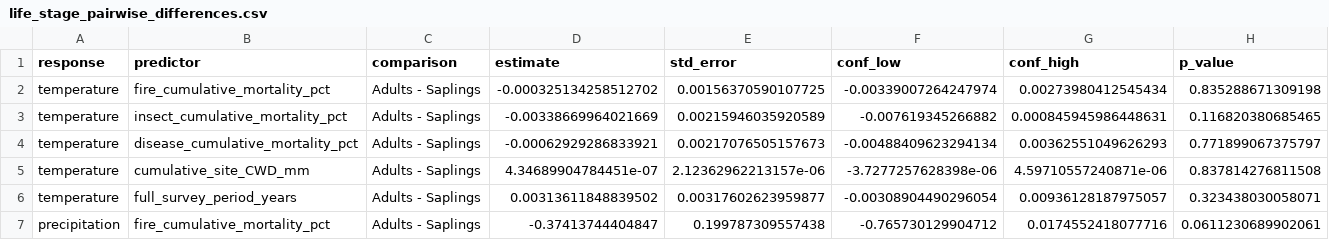
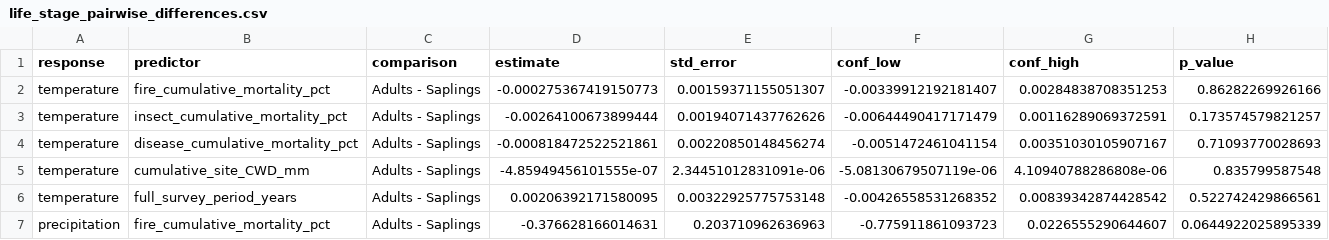
Before and after one commit to rellimylime/forest-data-compilation, a CSV file: 09_analysis/results/model_runs/20260905_cumulative_mortality_site_cwd_no_seedlings_v01/robustness/life_stage_pairwise_differences.csv, drawn as a sheet; only a part is shown; the diff covers the shown part only.

```diff
--- a/09_analysis/results/model_runs/20260905_cumulative_mortality_site_cwd_no_seedlings_v01/robustness/life_stage_pairwise_differences.csv
+++ b/09_analysis/results/model_runs/20260905_cumulative_mortality_site_cwd_no_seedlings_v01/robustness/life_stage_pairwise_differences.csv
@@ -1,7 +1,7 @@
 response,predictor,comparison,estimate,std_error,conf_low,conf_high,p_value
-temperature,fire_cumulative_mortality_pct,Adults - Saplings,-0.000325134258512702,0.00156370590107725,-0.00339007264247974,0.00273980412545434,0.835288671309198
-temperature,insect_cumulative_mortality_pct,Adults - Saplings,-0.00338669964021669,0.00215946035920589,-0.007619345266882,0.000845945986448631,0.116820380685465
-temperature,disease_cumulative_mortality_pct,Adults - Saplings,-0.00062929286833921,0.00217076505157673,-0.00488409623294134,0.00362551049626293,0.771899067375797
-temperature,cumulative_site_CWD_mm,Adults - Saplings,4.34689904784451e-07,2.12362962213157e-06,-3.7277257628398e-06,4.59710557240871e-06,0.837814276811508
-temperature,full_survey_period_years,Adults - Saplings,0.00313611848839502,0.00317602623959877,-0.00308904490296054,0.00936128187975057,0.323438030058071
-precipitation,fire_cumulative_mortality_pct,Adults - Saplings,-0.37413744404847,0.199787309557438,-0.765730129904712,0.0174552418077716,0.0611230689902061
+temperature,fire_cumulative_mortality_pct,Adults - Saplings,-0.000275367419150773,0.00159371155051307,-0.00339912192181407,0.00284838708351253,0.86282269926166
+temperature,insect_cumulative_mortality_pct,Adults - Saplings,-0.00264100673899444,0.00194071437762626,-0.00644490417171479,0.00116289069372591,0.173574579821257
+temperature,disease_cumulative_mortality_pct,Adults - Saplings,-0.000818472522521861,0.00220850148456274,-0.0051472461041154,0.00351030105907167,0.71093770028693
+temperature,cumulative_site_CWD_mm,Adults - Saplings,-4.85949456101555e-07,2.34451012831091e-06,-5.08130679507119e-06,4.10940788286808e-06,0.835799587548
+temperature,full_survey_period_years,Adults - Saplings,0.00206392171580095,0.00322925775753148,-0.00426558531268352,0.00839342874428542,0.522742429866561
+precipitation,fire_cumulative_mortality_pct,Adults - Saplings,-0.376628166014631,0.203710962636963,-0.775911861093723,0.0226555290644607,0.0644922025895339
```
Also changed, not shown: 45 edited cells elsewhere in this file, 09_analysis/results/model_runs/20260905_cumulative_mortality_site_cwd_no_seedlings_v01/coefficients.csv, 09_analysis/results/model_runs/20260905_cumulative_mortality_site_cwd_no_seedlings_v01/robustness/baseline_reproduction.csv, 46 other files.
